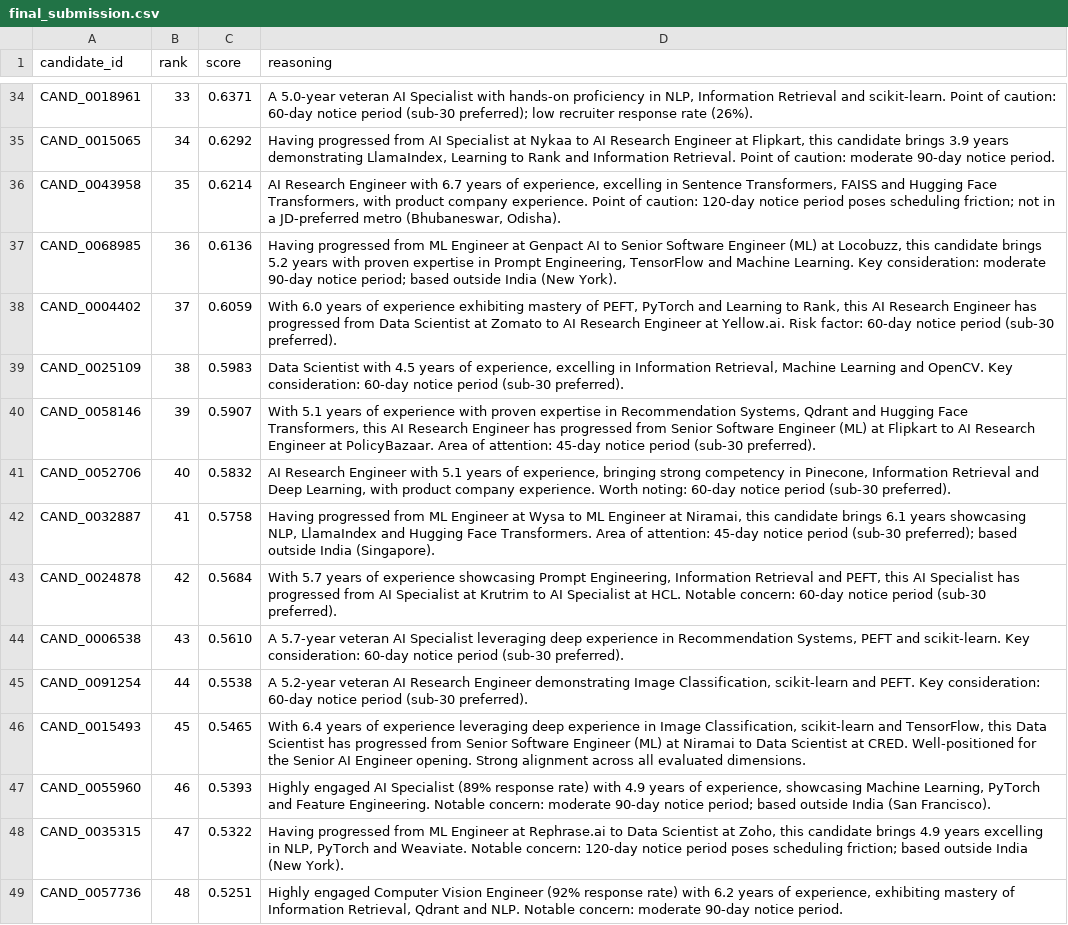
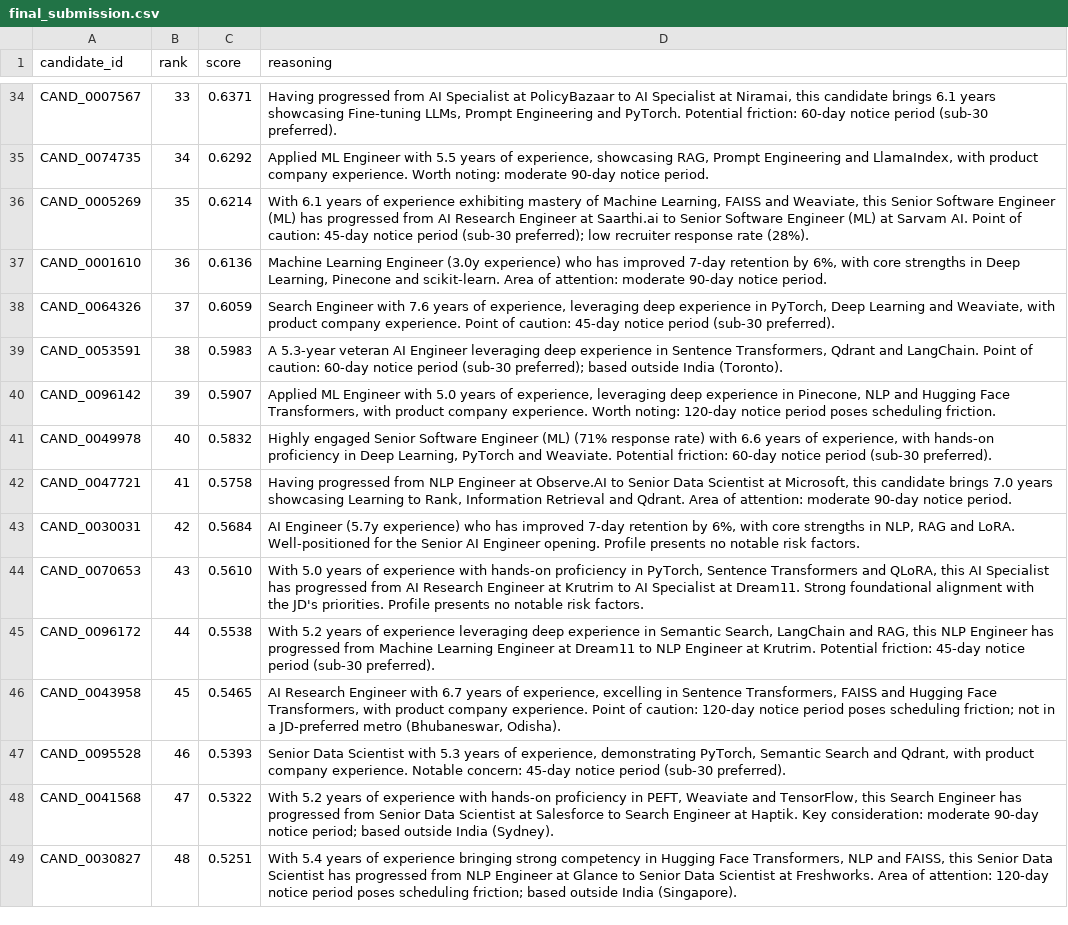
Before and after one commit to Sumeet2386/HireOS, a CSV file: redrob-ranker/huggingface-space/final_submission.csv, drawn as a sheet; only a part is shown, gaps mark what is left out; the diff covers the shown part only; the diff names each change by its address in the sheet, - before the commit and + after, or states it on an @@ line.

Commit message:
feat: implement RRF fusion, DART LightGBM, and cross-encoder reranking
Research-backed improvements to the ranking pipeline:

1. RRF Fusion (recall.py): Replace min-max normalization + weighted
   combo with Reciprocal Rank Fusion (k=60). Outlier-immune,
   distribution-agnostic score fusion.

2. DART LightGBM (08_train_ltr_model.py): Switch to DART boosting with
   feature_fraction=0.65, stronger regularization, and log-transform on
   skewed behavioral features. saved_by_recruiters_30d dominance dropped
   from 79% to 0.2% feature importance.

3. Cross-encoder reranking (NEW ranker/reranker.py): Add Stage 4.5 with
   mxbai-rerank-xsmall-v1 (70M params) cross-encoder. Supports both
   precomputed scores (0ms) and live inference (~3s for 100 candidates).
   Blends 60% cross-encoder + 40% original pipeline scores.

New files:
- ranker/reranker.py: Cross-encoder reranking module
- precompute/09_precompute_cross_encoder.py: Offline scoring script
- .github/workflows/sync-to-hf.yml: HF Spaces sync

Cleanup: Removed 13 temp/debug files (diagnose_*, check_sub, compare_*,
eval_output, verify_*, duplicate submissions).

Pipeline: 16.0s execution, 100% valid submission, 0 honeypots.

```diff
--- a/redrob-ranker/huggingface-space/final_submission.csv
+++ b/redrob-ranker/huggingface-space/final_submission.csv
-A34 (candidate_id): CAND_0018961
+A34 (candidate_id): CAND_0007567
-D34 (reasoning): A 5.0-year veteran AI Specialist with hands-on proficiency in NLP, Information Retrieval and scikit-learn. Point of caution: 60-day notice period (sub-30 preferred); low recruiter response rate (26%).
+D34 (reasoning): Having progressed from AI Specialist at PolicyBazaar to AI Specialist at Niramai, this candidate brings 6.1 years showcasing Fine-tuning LLMs, Prompt Engineering and PyTorch. Potential friction: 60-day notice period (sub-30 preferred).
-A35 (candidate_id): CAND_0015065
+A35 (candidate_id): CAND_0074735
-D35 (reasoning): Having progressed from AI Specialist at Nykaa to AI Research Engineer at Flipkart, this candidate brings 3.9 years demonstrating LlamaIndex, Learning to Rank and Information Retrieval. Point of caution: moderate 90-day…
+D35 (reasoning): Applied ML Engineer with 5.5 years of experience, showcasing RAG, Prompt Engineering and LlamaIndex, with product company experience. Worth noting: moderate 90-day…
-A36 (candidate_id): CAND_0043958
+A36 (candidate_id): CAND_0005269
-D36 (reasoning): AI Research Engineer with 6.7 years of experience, excelling in Sentence Transformers, FAISS and Hugging Face Transformers, with product company experience. Point of caution: 120-day notice period poses scheduling friction; not in a JD-preferred metro (Bhubaneswar, Odisha).
+D36 (reasoning): With 6.1 years of experience exhibiting mastery of Machine Learning, FAISS and Weaviate, this Senior Software Engineer (ML) has progressed from AI Research Engineer at Saarthi.ai to Senior Software Engineer (ML) at Sarvam AI. Point of caution: 45-day notice period (sub-30 preferred); low recruiter response rate (28%).
-A37 (candidate_id): CAND_0068985
+A37 (candidate_id): CAND_0001610
-D37 (reasoning): Having progressed from ML Engineer at Genpact AI to Senior Software Engineer (ML) at Locobuzz, this candidate brings 5.2 years with proven expertise in Prompt Engineering, TensorFlow and Machine Learning. Key consideration: moderate 90-day notice period; based outside India (New York).
+D37 (reasoning): Machine Learning Engineer (3.0y experience) who has improved 7-day retention by 6%, with core strengths in Deep Learning, Pinecone and scikit-learn. Area of attention: moderate 90-day notice period.
-A38 (candidate_id): CAND_0004402
+A38 (candidate_id): CAND_0064326
-D38 (reasoning): With 6.0 years of experience exhibiting mastery of PEFT, PyTorch and Learning to Rank, this AI Research Engineer has progressed from Data Scientist at Zomato to AI Research Engineer at Yellow.ai. Risk factor: 60-day notice period…
+D38 (reasoning): Search Engineer with 7.6 years of experience, leveraging deep experience in PyTorch, Deep Learning and Weaviate, with product company experience. Point of caution: 45-day notice period…
-A39 (candidate_id): CAND_0025109
+A39 (candidate_id): CAND_0053591
-D39 (reasoning): Data Scientist with 4.5 years of experience, excelling in Information Retrieval, Machine Learning and OpenCV. Key consideration: 60-day notice period (sub-30 preferred).
+D39 (reasoning): A 5.3-year veteran AI Engineer leveraging deep experience in Sentence Transformers, Qdrant and LangChain. Point of caution: 60-day notice period (sub-30 preferred); based outside India (Toronto).
-A40 (candidate_id): CAND_0058146
+A40 (candidate_id): CAND_0096142
-D40 (reasoning): With 5.1 years of experience with proven expertise in Recommendation Systems, Qdrant and Hugging Face Transformers, this AI Research Engineer has progressed from Senior Software Engineer (ML) at Flipkart to AI Research Engineer at PolicyBazaar. Area of attention: 45-day notice period (sub-30 preferred).
+D40 (reasoning): Applied ML Engineer with 5.0 years of experience, leveraging deep experience in Pinecone, NLP and Hugging Face Transformers, with product company experience. Worth noting: 120-day notice period poses scheduling friction.
-A41 (candidate_id): CAND_0052706
+A41 (candidate_id): CAND_0049978
-D41 (reasoning): AI Research Engineer with 5.1 years of experience, bringing strong competency in Pinecone, Information Retrieval and Deep Learning, with product company experience. Worth noting: 60-day notice…
+D41 (reasoning): Highly engaged Senior Software Engineer (ML) (71% response rate) with 6.6 years of experience, with hands-on proficiency in Deep Learning, PyTorch and Weaviate. Potential friction: 60-day notice…
-A42 (candidate_id): CAND_0032887
+A42 (candidate_id): CAND_0047721
-D42 (reasoning): …progressed from ML Engineer at Wysa to ML Engineer at Niramai, this candidate brings 6.1 years showcasing NLP, LlamaIndex and Hugging Face Transformers. Area of attention: 45-day notice period (sub-30 preferred); based outside India (Singapore).
+D42 (reasoning): …progressed from NLP Engineer at Observe.AI to Senior Data Scientist at Microsoft, this candidate brings 7.0 years showcasing Learning to Rank, Information Retrieval and Qdrant. Area of attention: moderate 90-day notice period.
-A43 (candidate_id): CAND_0024878
+A43 (candidate_id): CAND_0030031
-D43 (reasoning): With 5.7 years of experience showcasing Prompt Engineering, Information Retrieval and PEFT, this AI Specialist has progressed from AI Specialist at Krutrim to AI Specialist at HCL. Notable concern: 60-day notice period (sub-30 preferred).
+D43 (reasoning): AI Engineer (5.7y experience) who has improved 7-day retention by 6%, with core strengths in NLP, RAG and LoRA. Well-positioned for the Senior AI Engineer opening. Profile presents no notable risk factors.
-A44 (candidate_id): CAND_0006538
+A44 (candidate_id): CAND_0070653
-D44 (reasoning): A 5.7-year veteran AI Specialist leveraging deep experience in Recommendation Systems, PEFT and scikit-learn. Key consideration: 60-day notice period (sub-30 preferred).
+D44 (reasoning): With 5.0 years of experience with hands-on proficiency in PyTorch, Sentence Transformers and QLoRA, this AI Specialist has progressed from AI Research Engineer at Krutrim to AI Specialist at Dream11. Strong foundational alignment with the JD's priorities. Profile presents no notable risk factors.
-A45 (candidate_id): CAND_0091254
+A45 (candidate_id): CAND_0096172
-D45 (reasoning): A 5.2-year veteran AI Research Engineer demonstrating Image Classification, scikit-learn and PEFT. Key consideration: 60-day notice period…
+D45 (reasoning): With 5.2 years of experience leveraging deep experience in Semantic Search, LangChain and RAG, this NLP Engineer has progressed from Machine Learning Engineer at Dream11 to NLP Engineer at Krutrim. Potential friction: 45-day notice period…
-A46 (candidate_id): CAND_0015493
+A46 (candidate_id): CAND_0043958
-D46 (reasoning): With 6.4 years of experience leveraging deep experience in Image Classification, scikit-learn and TensorFlow, this Data Scientist has progressed from Senior Software Engineer (ML) at Niramai to Data Scientist at CRED. Well-positioned for the Senior AI Engineer opening. Strong alignment across all evaluated dimensions.
+D46 (reasoning): AI Research Engineer with 6.7 years of experience, excelling in Sentence Transformers, FAISS and Hugging Face Transformers, with product company experience. Point of caution: 120-day notice period poses scheduling friction; not in a JD-preferred metro (Bhubaneswar, Odisha).
-A47 (candidate_id): CAND_0055960
+A47 (candidate_id): CAND_0095528
-D47 (reasoning): Highly engaged AI Specialist (89% response rate) with 4.9 years of experience, showcasing Machine Learning, PyTorch and Feature Engineering. Notable concern: moderate 90-day notice period; based outside India (San Francisco).
+D47 (reasoning): Senior Data Scientist with 5.3 years of experience, demonstrating PyTorch, Semantic Search and Qdrant, with product company experience. Notable concern: 45-day notice period (sub-30 preferred).
-A48 (candidate_id): CAND_0035315
+A48 (candidate_id): CAND_0041568
-D48 (reasoning): Having progressed from ML Engineer at Rephrase.ai to Data Scientist at Zoho, this candidate brings 4.9 years excelling in NLP, PyTorch and Weaviate. Notable concern: 120-day notice period poses scheduling friction; based outside India (New York).
+D48 (reasoning): With 5.2 years of experience with hands-on proficiency in PEFT, Weaviate and TensorFlow, this Search Engineer has progressed from Senior Data Scientist at Salesforce to Search Engineer at Haptik. Key consideration: moderate 90-day notice period; based outside India (Sydney).
-A49 (candidate_id): CAND_0057736
+A49 (candidate_id): CAND_0030827
-D49 (reasoning): Highly engaged Computer Vision Engineer (92% response rate) with 6.2 years of experience, exhibiting mastery of Information Retrieval, Qdrant and NLP. Notable concern: moderate 90-day notice period.
+D49 (reasoning): With 5.4 years of experience bringing strong competency in Hugging Face Transformers, NLP and FAISS, this Senior Data Scientist has progressed from NLP Engineer at Glance to Senior Data Scientist at Freshworks. Area of attention: 120-day notice period poses scheduling friction; based outside India (Singapore).
```
Also changed, not shown: 168 edited cells elsewhere in this file, 12 other files.
